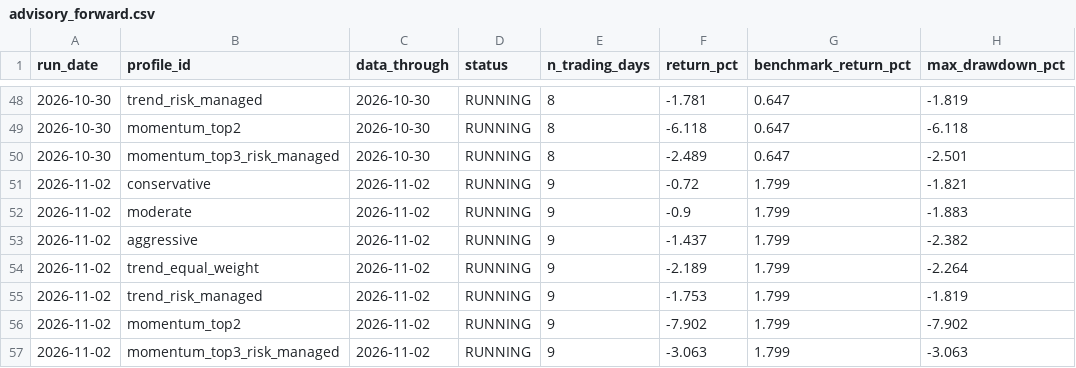
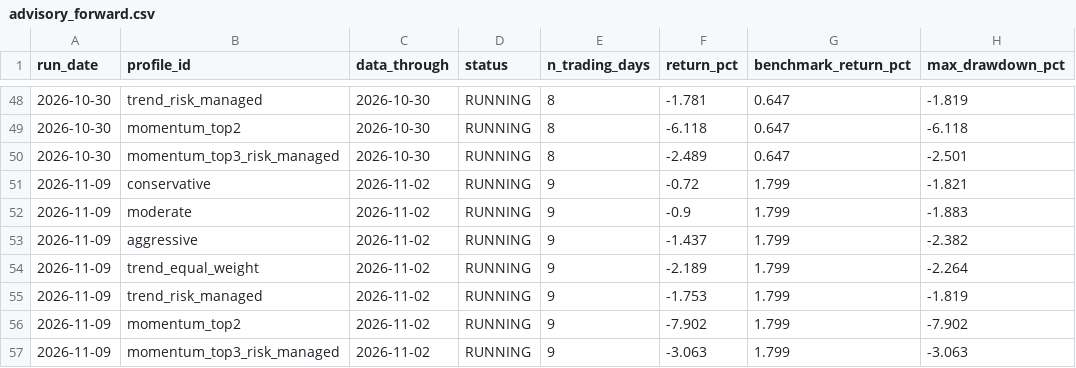
Before and after one commit to jeetthavrani657/alphaguard-ai, a CSV file: reports/output/advisory_forward.csv, drawn as a sheet; only a part is shown, gaps mark what is left out; the diff names each change by its address in the sheet, - before the commit and + after, or states it on an @@ line.

Commit message:
Daily refresh of the public record (automatic)
Written and pushed by research/publish_page.py at the end of the evening run: only docs/index.html, reports/output/forward_snapshots.csv, reports/output/forward_books.csv, reports/output/advisory_forward.csv.

```diff
--- a/reports/output/advisory_forward.csv
+++ b/reports/output/advisory_forward.csv
-A51:A57 (run_date): 2026-11-02
+A51:A57 (run_date): 2026-11-09
```
Also changed, not shown: reports/output/forward_books.csv, reports/output/forward_snapshots.csv, 1 other file.
